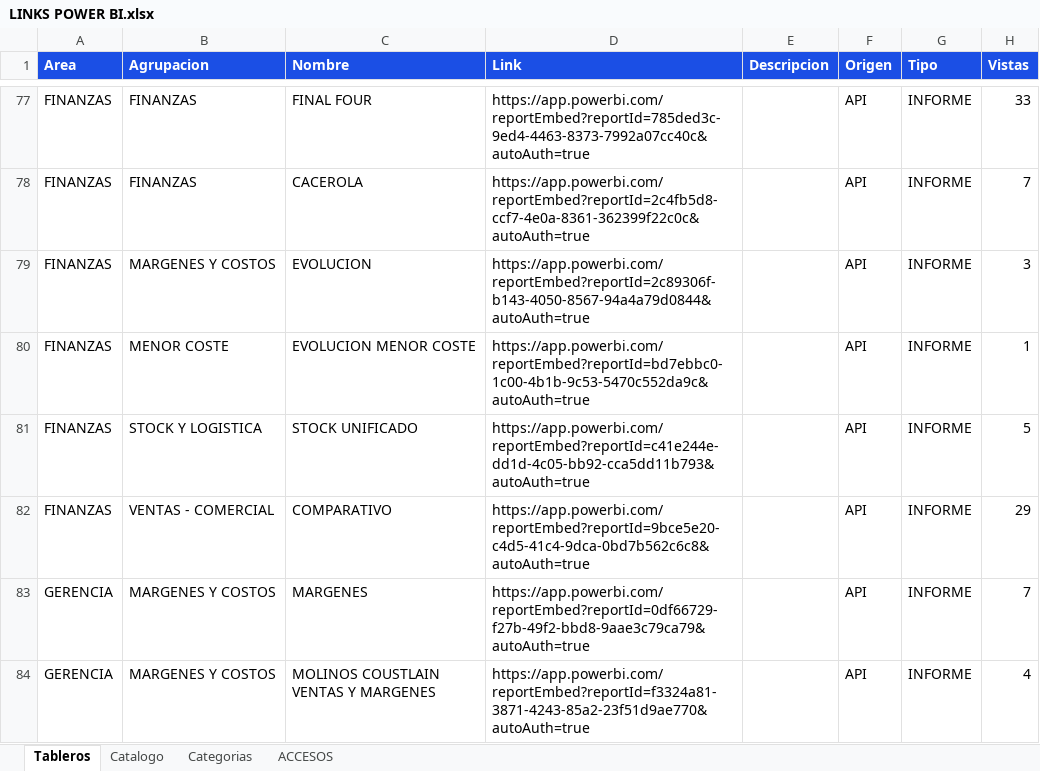
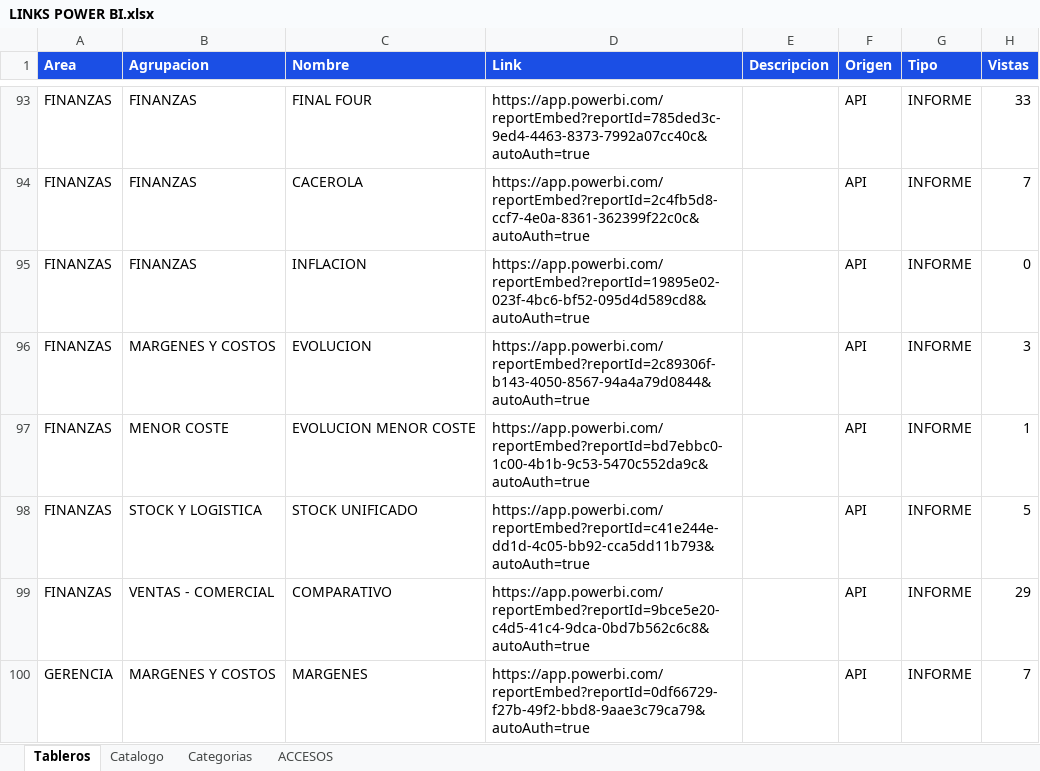
Before and after one commit to planeamientocomercialhergo-cyber/tableros-powerbi, an Excel workbook: LINKS POWER BI.xlsx, sheet Tableros, drawn as a sheet; only a part is shown, gaps mark what is left out; the shorter side is filled out with more unchanged rows; values as stored, in another font and other column widths than the file's, no borders; the diff covers the shown part only; the diff names each change by its address in the sheet, - before the commit and + after, or states it on an @@ line.

```diff
--- a/LINKS POWER BI.xlsx (sheet Tableros)
+++ b/LINKS POWER BI.xlsx (sheet Tableros)
+row 95: FINANZAS | FINANZAS | INFLACION | https://app.powerbi.com/reportEmbed?reportId=19895e02-023f-4bc6-bf52-095d4d589cd8&autoAuth=true |  | API | INFORME | 0
```
Also changed, not shown: 20 added rows elsewhere in this sheet, sheet ACCESOS, sheet Catalogo, sheet Categorias, 2 other files.
